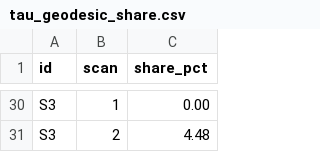
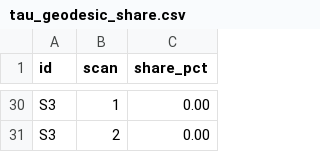
Before and after one commit to AmiraliKhosrozadeh/ice-bonded-granular-microCT, a CSV file: paper/data/tau_geodesic_share.csv, drawn as a sheet; only a part is shown, gaps mark what is left out; the diff covers the shown part only; the diff names each change by its address in the sheet, - before the commit and + after, or states it on an @@ line.

```diff
--- a/paper/data/tau_geodesic_share.csv
+++ b/paper/data/tau_geodesic_share.csv
-C31 (share_pct): 4.48
+C31 (share_pct): 0.00
```
Also changed, not shown: 12 edited cells elsewhere in this file, 14 other files.
